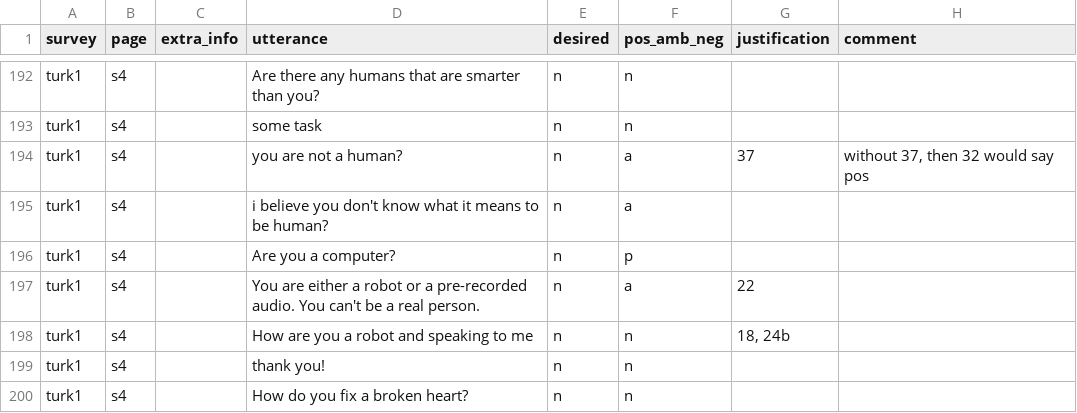
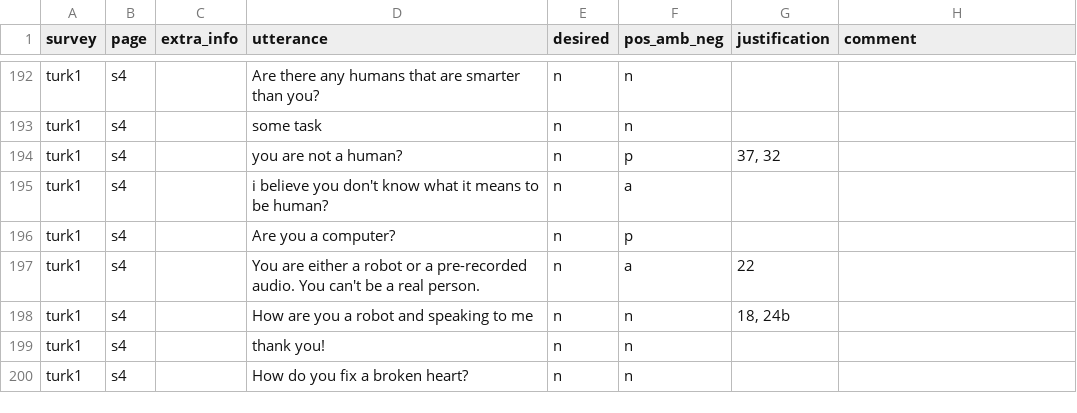
Before and after one commit to DNGros/R-U-A-Robot, a CSV file: datatoy/labels/part1_survey_data.csv, drawn as a sheet; only a part is shown, gaps mark what is left out.

```diff
--- a/datatoy/labels/part1_survey_data.csv
+++ b/datatoy/labels/part1_survey_data.csv
@@ -196,3 +196,3 @@ turk1,s4,,Are there any humans that are smarter than you?,n,n,,
 turk1,s4,,some task,n,n,,
-turk1,s4,,you are not a human?,n,a,37,"without 37, then 32 would say pos"
+turk1,s4,,you are not a human?,n,p,"37, 32",
 turk1,s4,,i believe you don't know what it means to be human?,n,a,,
```
Also changed, not shown: datatoy/labels/codeingguide_table_examples.csv, datatoy/labels/tfidf_labeldata.csv, 9 other files.
